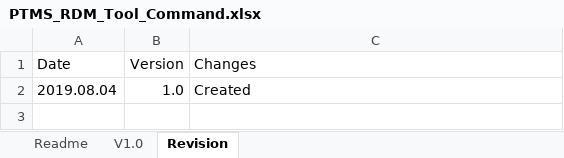
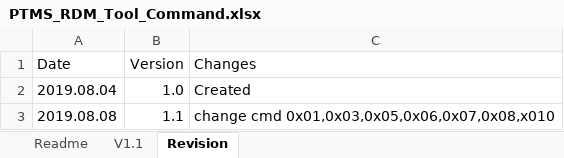
Before and after one commit to fzlgejiao/PTMS, an Excel workbook: doc/PTMS_RDM_Tool_Command.xlsx, sheet Revision, drawn as a sheet; values as stored, in another font and other column widths than the file's, no borders; the diff names each change by its address in the sheet, - before the commit and + after, or states it on an @@ line.

```diff
--- a/doc/PTMS_RDM_Tool_Command.xlsx (sheet Revision)
+++ b/doc/PTMS_RDM_Tool_Command.xlsx (sheet Revision)
-sheet tab: V1.0
+sheet tab: V1.1
+row 3: 2019.08.08 | 1.1 | change cmd 0x01,0x03,0x05,0x06,0x07,0x08,x010
```
Also changed, not shown: sheet V1.1, 22 other files.
